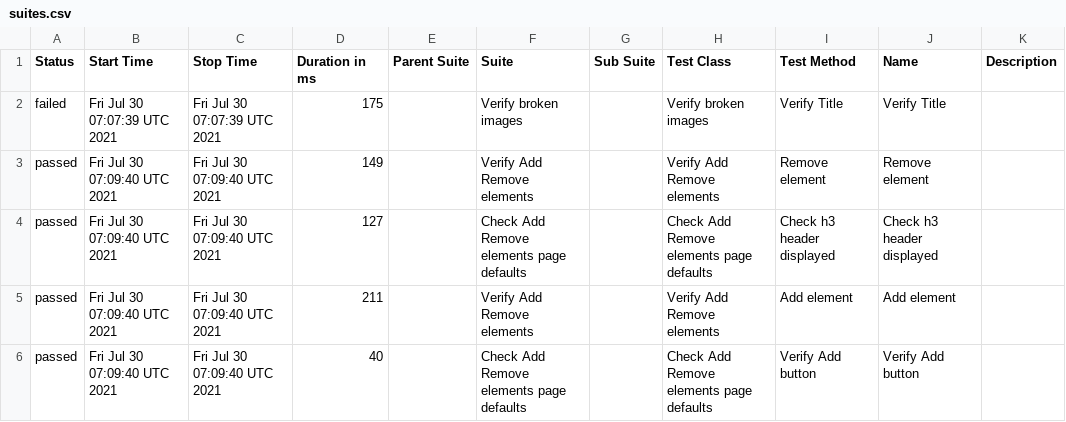
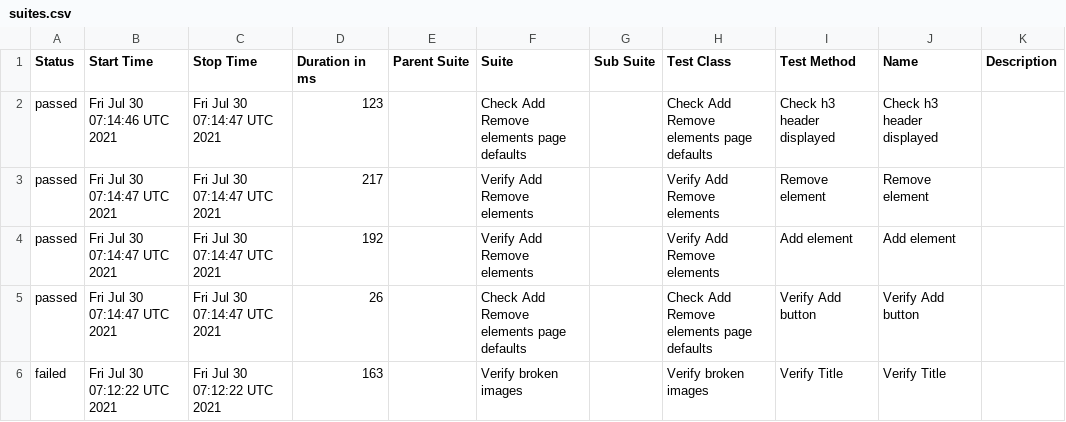
Before and after one commit to ToActions/HtmlActions, a CSV file: data/suites.csv, drawn as a sheet.

Commit message:
Update from https://github.com/AmigoSerhio/test-multiple-jobs/commit/296331def5c6d00c93c8d08142bbc96585138d71

```diff
--- a/data/suites.csv
+++ b/data/suites.csv
@@ -1,6 +1,6 @@
 "Status","Start Time","Stop Time","Duration in ms","Parent Suite","Suite","Sub Suite","Test Class","Test Method","Name","Description"
-"failed","Fri Jul 30 07:07:39 UTC 2021","Fri Jul 30 07:07:39 UTC 2021","175","","Verify broken images","","Verify broken images","Verify Title","Verify Title",""
-"passed","Fri Jul 30 07:09:40 UTC 2021","Fri Jul 30 07:09:40 UTC 2021","149","","Verify Add Remove elements","","Verify Add Remove elements","Remove element","Remove element",""
-"passed","Fri Jul 30 07:09:40 UTC 2021","Fri Jul 30 07:09:40 UTC 2021","127","","Check Add Remove elements page defaults","","Check Add Remove elements page defaults","Check h3 header displayed","Check h3 header displayed",""
-"passed","Fri Jul 30 07:09:40 UTC 2021","Fri Jul 30 07:09:40 UTC 2021","211","","Verify Add Remove elements","","Verify Add Remove elements","Add element","Add element",""
-"passed","Fri Jul 30 07:09:40 UTC 2021","Fri Jul 30 07:09:40 UTC 2021","40","","Check Add Remove elements page defaults","","Check Add Remove elements page defaults","Verify Add button","Verify Add button",""
+"passed","Fri Jul 30 07:14:46 UTC 2021","Fri Jul 30 07:14:47 UTC 2021","123","","Check Add Remove elements page defaults","","Check Add Remove elements page defaults","Check h3 header displayed","Check h3 header displayed",""
+"passed","Fri Jul 30 07:14:47 UTC 2021","Fri Jul 30 07:14:47 UTC 2021","217","","Verify Add Remove elements","","Verify Add Remove elements","Remove element","Remove element",""
+"passed","Fri Jul 30 07:14:47 UTC 2021","Fri Jul 30 07:14:47 UTC 2021","192","","Verify Add Remove elements","","Verify Add Remove elements","Add element","Add element",""
+"passed","Fri Jul 30 07:14:47 UTC 2021","Fri Jul 30 07:14:47 UTC 2021","26","","Check Add Remove elements page defaults","","Check Add Remove elements page defaults","Verify Add button","Verify Add button",""
+"failed","Fri Jul 30 07:12:22 UTC 2021","Fri Jul 30 07:12:22 UTC 2021","163","","Verify broken images","","Verify broken images","Verify Title","Verify Title",""
```
Also changed, not shown: 26 other files.
